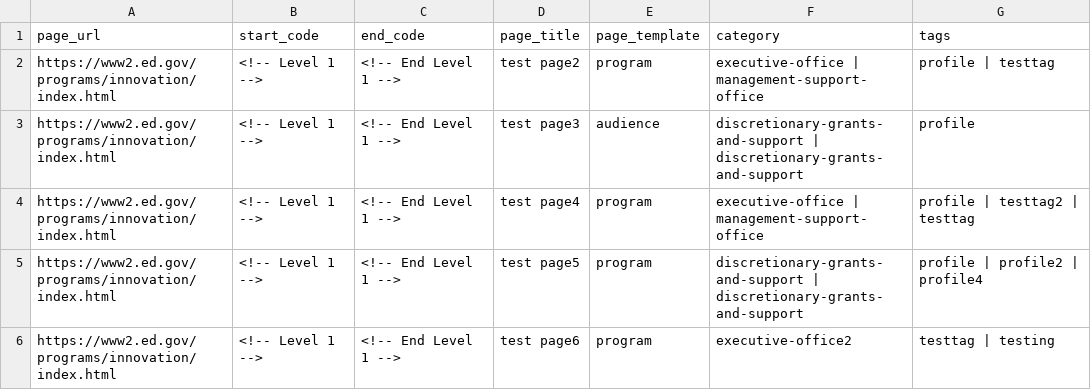
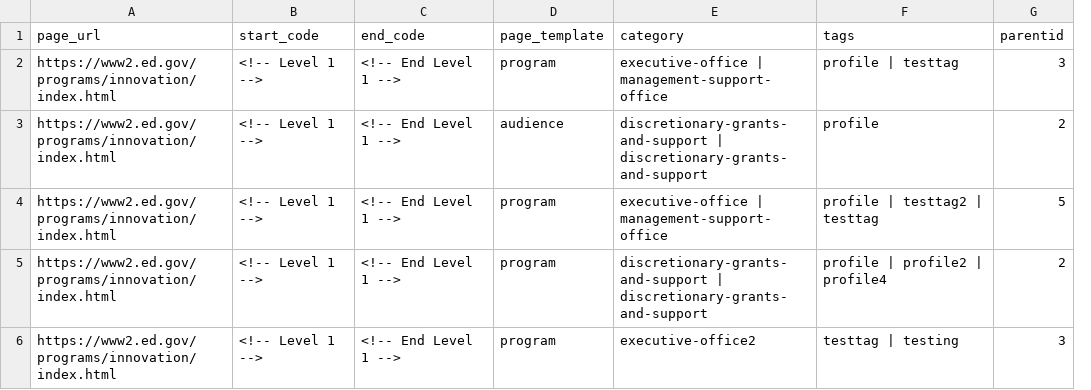
Before and after one commit to navnorth/wp-content-mirror, a CSV file: assets/eci-import-sample.csv, drawn as a sheet; removed rows and columns are numbered as before the commit, all else as after; the diff names each change by its address in the sheet, - before the commit and + after, or states it on an @@ line.

Commit message:
Added option for parent id

```diff
--- a/assets/eci-import-sample.csv
+++ b/assets/eci-import-sample.csv
-column D (page_title), rows 2-6: test page2 | test page3 | test page4 | test page5 | test page6
+column G (parentid), rows 2-6: 3 | 2 | 5 | 2 | 3
```
Also changed, not shown: 1 other file.
